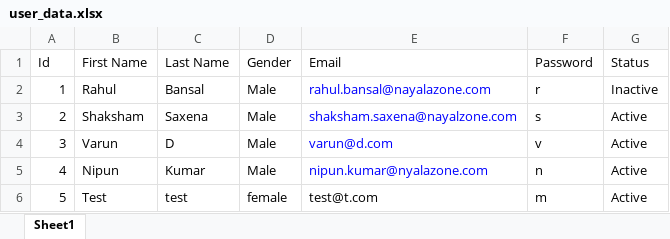
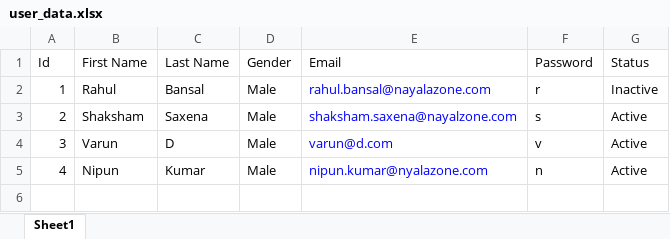
Before and after one commit to Rahul2360/amarpali, an Excel workbook: vivek/python_files/date_13_2_22/user_data.xlsx, sheet Sheet1, drawn as a sheet; values as stored, in another font and other column widths than the file's, no borders; the diff names each change by its address in the sheet, - before the commit and + after, or states it on an @@ line.

```diff
--- a/vivek/python_files/date_13_2_22/user_data.xlsx (sheet Sheet1)
+++ b/vivek/python_files/date_13_2_22/user_data.xlsx (sheet Sheet1)
-row 6: 5 | Test | test | female | test@t.com | m | Active
```
Also changed, not shown: 1 other file.
